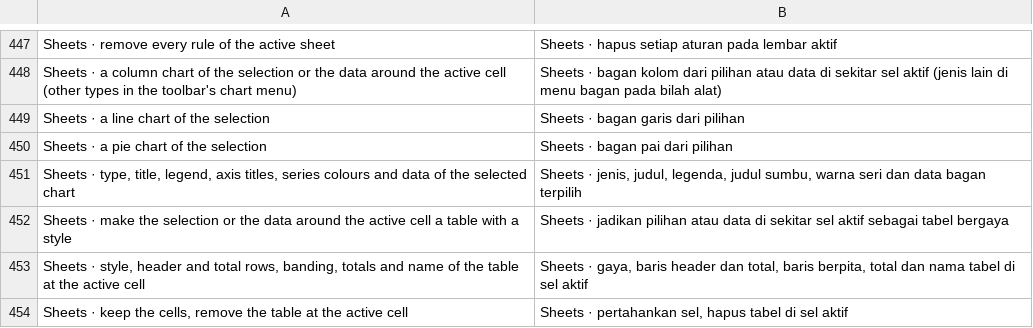
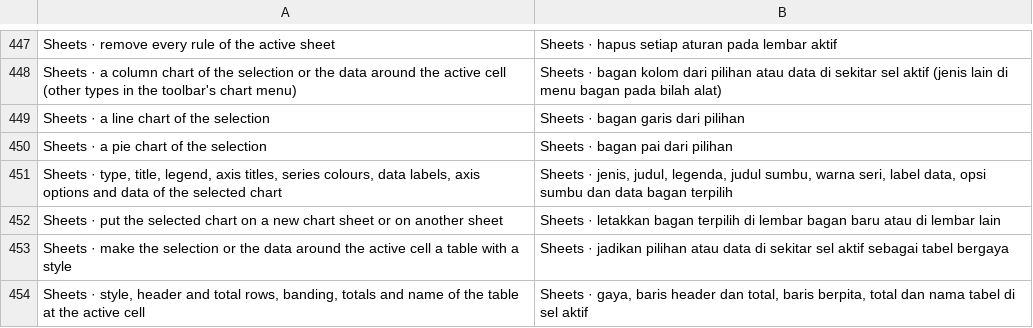
Before and after one commit to dzulfikar08/kantor, a TSV file: crates/kantor_ui/i18n/kantor.tsv, drawn as a sheet; only a part is shown, gaps mark what is left out; the shorter side is filled out with more unchanged rows.

Commit message:
Sheets: Move Chart (new chart sheet / object in a worksheet)
Excel's Move Chart dialog from the Chart panel and the command palette.
An embedded chart goes to a new chart sheet (before its sheet) and a chart
sheet's chart onto a worksheet, as one undo step. Chart sheets made in
Kantor are added to the session's list and saved as chart sheets put back
from their parts (new chartsheet, drawing, chart, rels, content types);
a chart moved onto a worksheet keeps its part (NewChart.xml) and is
restyled in place. New workbooks save chart sheets too.

```diff
--- a/crates/kantor_ui/i18n/kantor.tsv
+++ b/crates/kantor_ui/i18n/kantor.tsv
@@ -450,3 +450,4 @@ Sheets · a line chart of the selection	Sheets · bagan garis dari pilihan
 Sheets · a pie chart of the selection	Sheets · bagan pai dari pilihan
-Sheets · type, title, legend, axis titles, series colours and data of the selected chart	Sheets · jenis, judul, legenda, judul sumbu, warna seri dan data bagan terpilih
+Sheets · type, title, legend, axis titles, series colours, data labels, axis options and data of the selected chart	Sheets · jenis, judul, legenda, judul sumbu, warna seri, label data, opsi sumbu dan data bagan terpilih
+Sheets · put the selected chart on a new chart sheet or on another sheet	Sheets · letakkan bagan terpilih di lembar bagan baru atau di lembar lain
 Sheets · make the selection or the data around the active cell a table with a style	Sheets · jadikan pilihan atau data di sekitar sel aktif sebagai tabel bergaya
```
Also changed, not shown: crates/kantor_ui/i18n/sheets.tsv, 16 other files.
